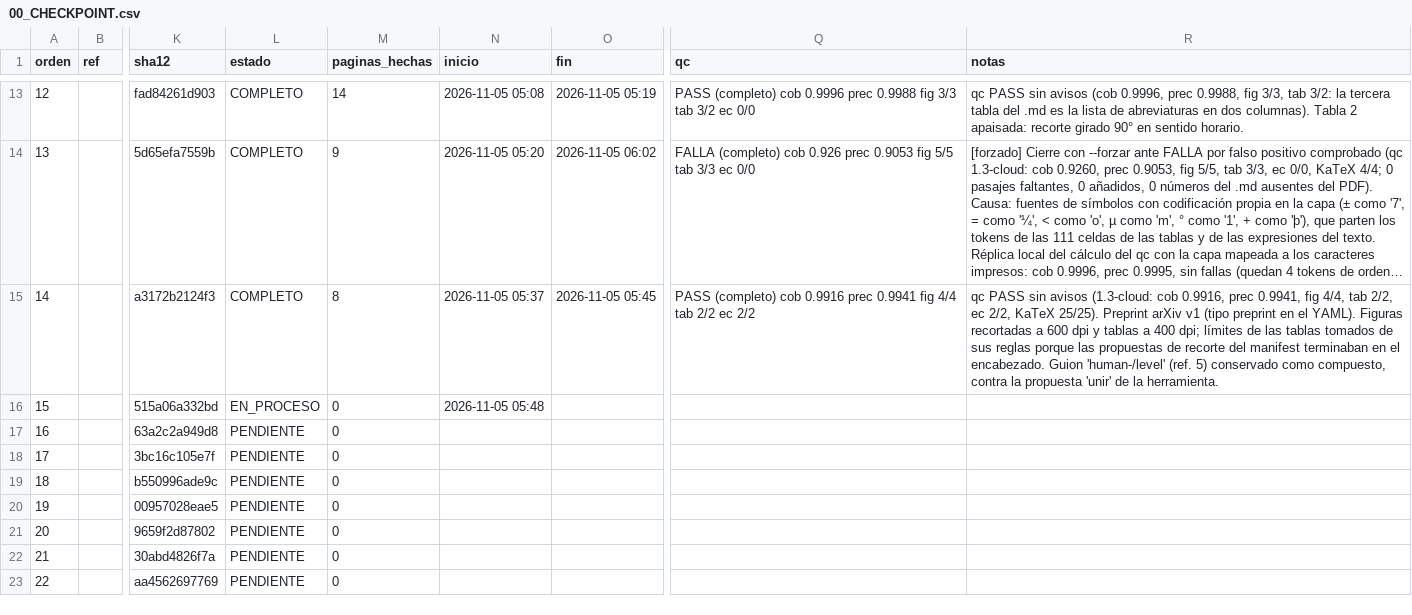
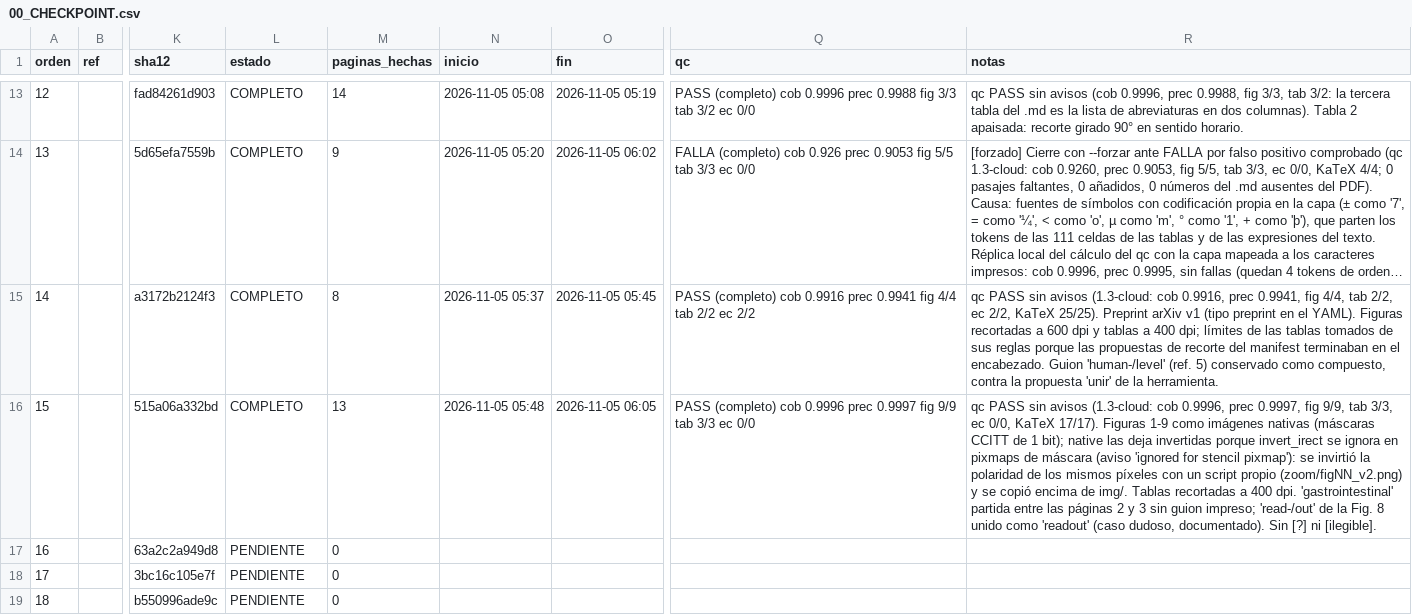
Before and after one commit to MFKazeBME/Claude-Cloud, a CSV file: Literature MD/00_CHECKPOINT.csv, drawn as a sheet; only a part is shown, gaps mark what is left out; the shorter side is filled out with more unchanged rows; long unchanged cells end in …; the diff names each change by its address in the sheet, - before the commit and + after, or states it on an @@ line.

```diff
--- a/Literature MD/00_CHECKPOINT.csv
+++ b/Literature MD/00_CHECKPOINT.csv
-L16 (estado): EN_PROCESO
+L16 (estado): COMPLETO
-M16 (paginas_hechas): 0
+M16 (paginas_hechas): 13
-O16 (fin): (empty)
+O16 (fin): 2026-11-05 06:05
-Q16 (qc): (empty)
+Q16 (qc): PASS (completo) cob 0.9996 prec 0.9997 fig 9/9 tab 3/3 ec 0/0
-R16 (notas): (empty)
+R16 (notas): qc PASS sin avisos (1.3-cloud: cob 0.9996, prec 0.9997, fig 9/9, tab 3/3, ec 0/0, KaTeX 17/17). Figuras 1-9 como imágenes nativas (máscaras CCITT de 1 bit); native las deja invertidas porque invert_irect se ignora en pixmaps de máscara (aviso 'ignored for stencil pixmap'): se invirtió la polaridad de los mismos píxeles con un script propio (zoom/figNN_v2.png) y se copió encima de img/. Tablas recortadas a 400 dpi. 'gastrointestinal' partida entre las páginas 2 y 3 sin guion impreso; 'read-/out' de la Fig. 8 unido como 'readout' (caso dudoso, documentado). Sin [?] ni [ilegible].
```
Also changed, not shown: 2 other files.
